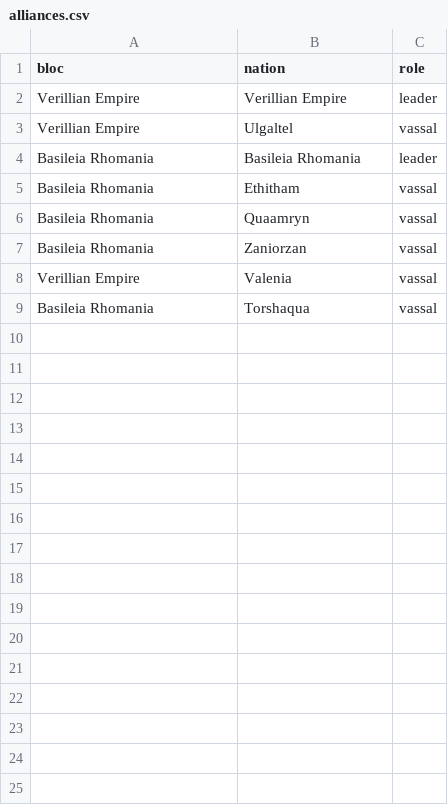
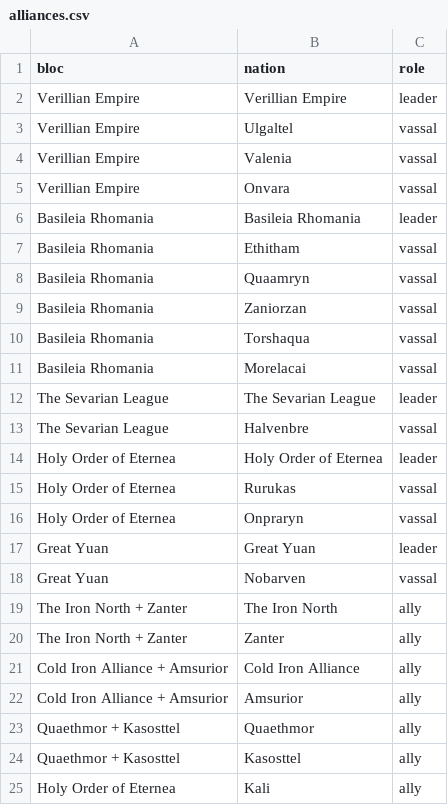
Before and after one commit to NobuChan702/new-beginnings-map, a CSV file: data/alliances.csv, drawn as a sheet.

Commit message:
Show standing alliances on the map; refresh stale alliances.csv

```diff
--- a/data/alliances.csv
+++ b/data/alliances.csv
@@ -3,2 +3,4 @@ Verillian Empire,Verillian Empire,leader
 Verillian Empire,Ulgaltel,vassal
+Verillian Empire,Valenia,vassal
+Verillian Empire,Onvara,vassal
 Basileia Rhomania,Basileia Rhomania,leader
@@ -7,3 +9,17 @@ Basileia Rhomania,Quaamryn,vassal
 Basileia Rhomania,Zaniorzan,vassal
-Verillian Empire,Valenia,vassal
 Basileia Rhomania,Torshaqua,vassal
+Basileia Rhomania,Morelacai,vassal
+The Sevarian League,The Sevarian League,leader
+The Sevarian League,Halvenbre,vassal
+Holy Order of Eternea,Holy Order of Eternea,leader
+Holy Order of Eternea,Rurukas,vassal
+Holy Order of Eternea,Onpraryn,vassal
+Great Yuan,Great Yuan,leader
+Great Yuan,Nobarven,vassal
+The Iron North + Zanter,The Iron North,ally
+The Iron North + Zanter,Zanter,ally
+Cold Iron Alliance + Amsurior,Cold Iron Alliance,ally
+Cold Iron Alliance + Amsurior,Amsurior,ally
+Quaethmor + Kasosttel,Quaethmor,ally
+Quaethmor + Kasosttel,Kasosttel,ally
+Holy Order of Eternea,Kali,ally
```
Also changed, not shown: 3 other files.
